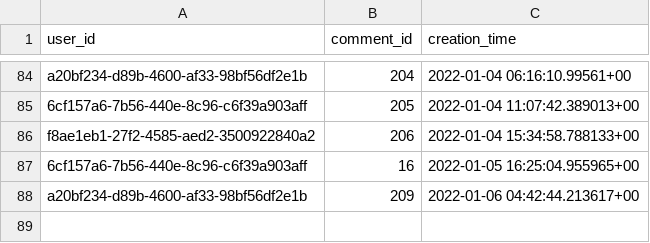
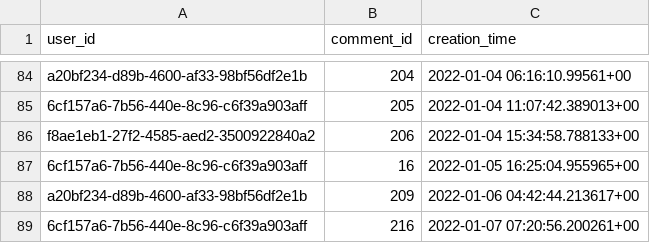
Before and after one commit to gwak2837/alpacasalon-backend, a CSV file: database/data/dev/public.user_x_liked_comment.csv, drawn as a sheet; only a part is shown, gaps mark what is left out; the diff names each change by its address in the sheet, - before the commit and + after, or states it on an @@ line.

```diff
--- a/database/data/dev/public.user_x_liked_comment.csv
+++ b/database/data/dev/public.user_x_liked_comment.csv
+row 89: 6cf157a6-7b56-440e-8c96-c6f39a903aff | 216 | 2022-01-07 07:20:56.200261+00
```
Also changed, not shown: database/data/dev/public.comment.csv, database/data/dev/public.group.csv, 5 other files.
